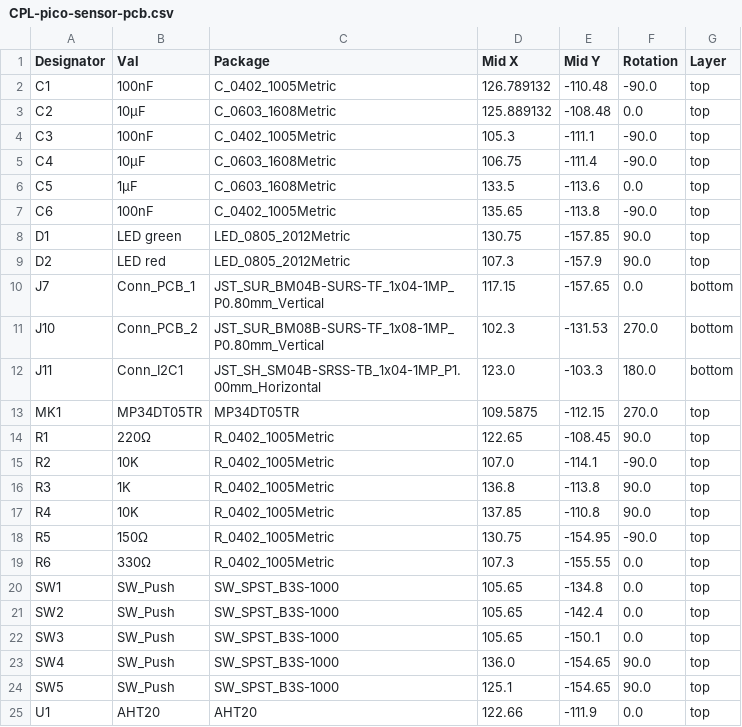
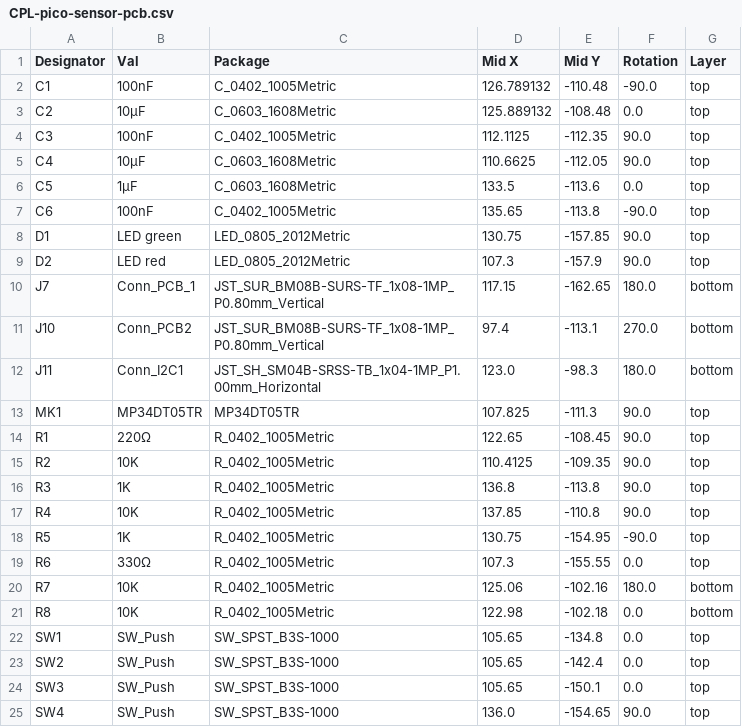
Before and after one commit to bablokb/pcb-pico-datalogger, a CSV file: production_files/CPL-pico-sensor-pcb.csv, drawn as a sheet; only a part is shown; the shorter side is filled out with more unchanged rows.

Commit message:
Sensor-PCB Rev 2.00: bump version to 2.00 (ready for production)

```diff
--- a/production_files/CPL-pico-sensor-pcb.csv
+++ b/production_files/CPL-pico-sensor-pcb.csv
@@ -3,4 +3,4 @@ C1,100nF,C_0402_1005Metric,126.789132,-110.48,-90.0,top
 C2,10µF,C_0603_1608Metric,125.889132,-108.48,0.0,top
-C3,100nF,C_0402_1005Metric,105.3,-111.1,-90.0,top
-C4,10µF,C_0603_1608Metric,106.75,-111.4,-90.0,top
+C3,100nF,C_0402_1005Metric,112.1125,-112.35,90.0,top
+C4,10µF,C_0603_1608Metric,110.6625,-112.05,90.0,top
 C5,1µF,C_0603_1608Metric,133.5,-113.6,0.0,top
@@ -9,12 +9,14 @@ D1,LED green,LED_0805_2012Metric,130.75,-157.85,90.0,top
 D2,LED red,LED_0805_2012Metric,107.3,-157.9,90.0,top
-J7,Conn_PCB_1,JST_SUR_BM04B-SURS-TF_1x04-1MP_P0.80mm_Vertical,117.15,-157.65,0.0,bottom
-J10,Conn_PCB_2,JST_SUR_BM08B-SURS-TF_1x08-1MP_P0.80mm_Vertical,102.3,-131.53,270.0,bottom
-J11,Conn_I2C1,JST_SH_SM04B-SRSS-TB_1x04-1MP_P1.00mm_Horizontal,123.0,-103.3,180.0,bottom
-MK1,MP34DT05TR,MP34DT05TR,109.5875,-112.15,270.0,top
+J7,Conn_PCB_1,JST_SUR_BM08B-SURS-TF_1x08-1MP_P0.80mm_Vertical,117.15,-162.65,180.0,bottom
+J10,Conn_PCB2,JST_SUR_BM08B-SURS-TF_1x08-1MP_P0.80mm_Vertical,97.4,-113.1,270.0,bottom
+J11,Conn_I2C1,JST_SH_SM04B-SRSS-TB_1x04-1MP_P1.00mm_Horizontal,123.0,-98.3,180.0,bottom
+MK1,MP34DT05TR,MP34DT05TR,107.825,-111.3,90.0,top
 R1,220Ω,R_0402_1005Metric,122.65,-108.45,90.0,top
-R2,10K,R_0402_1005Metric,107.0,-114.1,-90.0,top
+R2,10K,R_0402_1005Metric,110.4125,-109.35,90.0,top
 R3,1K,R_0402_1005Metric,136.8,-113.8,90.0,top
 R4,10K,R_0402_1005Metric,137.85,-110.8,90.0,top
-R5,150Ω,R_0402_1005Metric,130.75,-154.95,-90.0,top
+R5,1K,R_0402_1005Metric,130.75,-154.95,-90.0,top
 R6,330Ω,R_0402_1005Metric,107.3,-155.55,0.0,top
+R7,10K,R_0402_1005Metric,125.06,-102.16,180.0,bottom
+R8,10K,R_0402_1005Metric,122.98,-102.18,0.0,bottom
 SW1,SW_Push,SW_SPST_B3S-1000,105.65,-134.8,0.0,top
```
Also changed, not shown: production_files/BOM-pico-sensor-pcb-preorder.csv, production_files/BOM-pico-sensor-pcb.csv, 6 other files.
